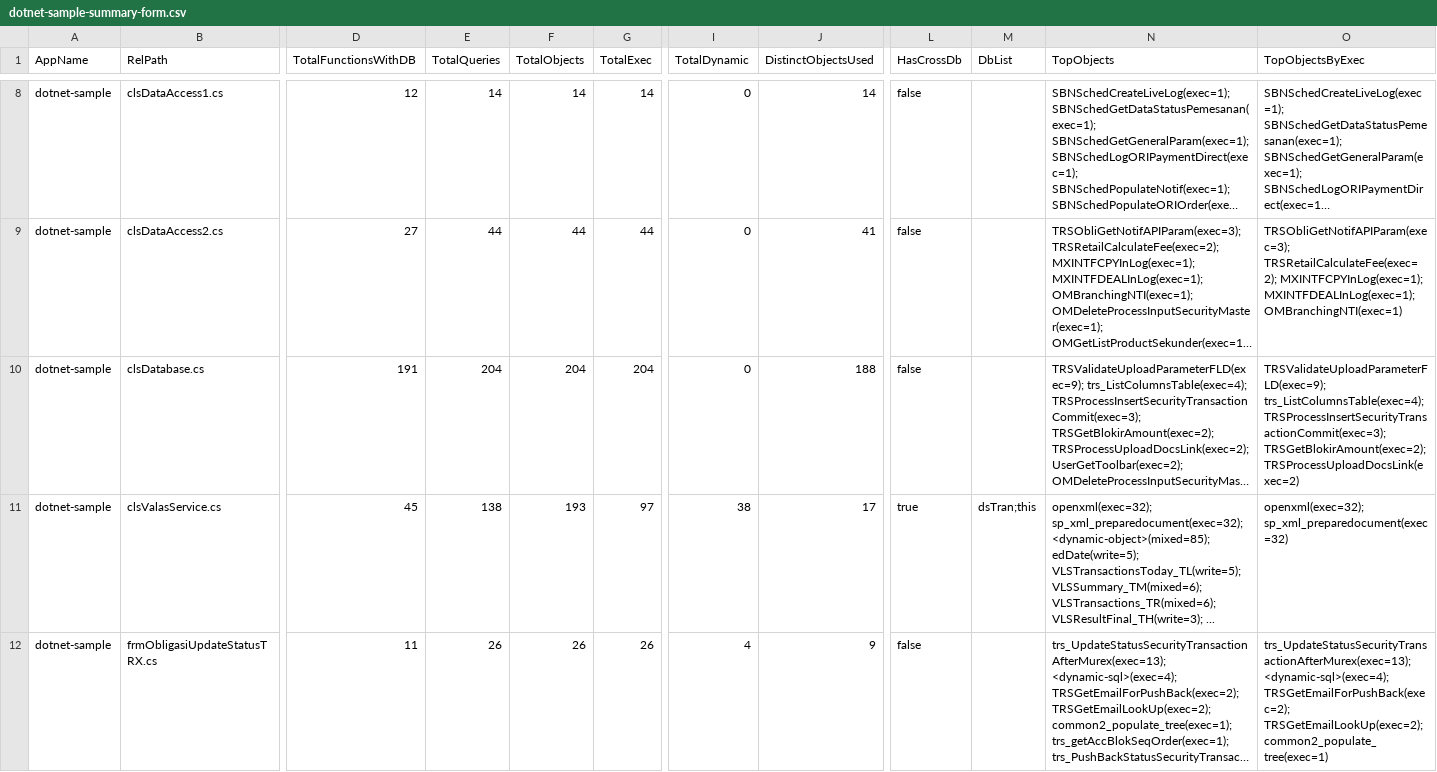
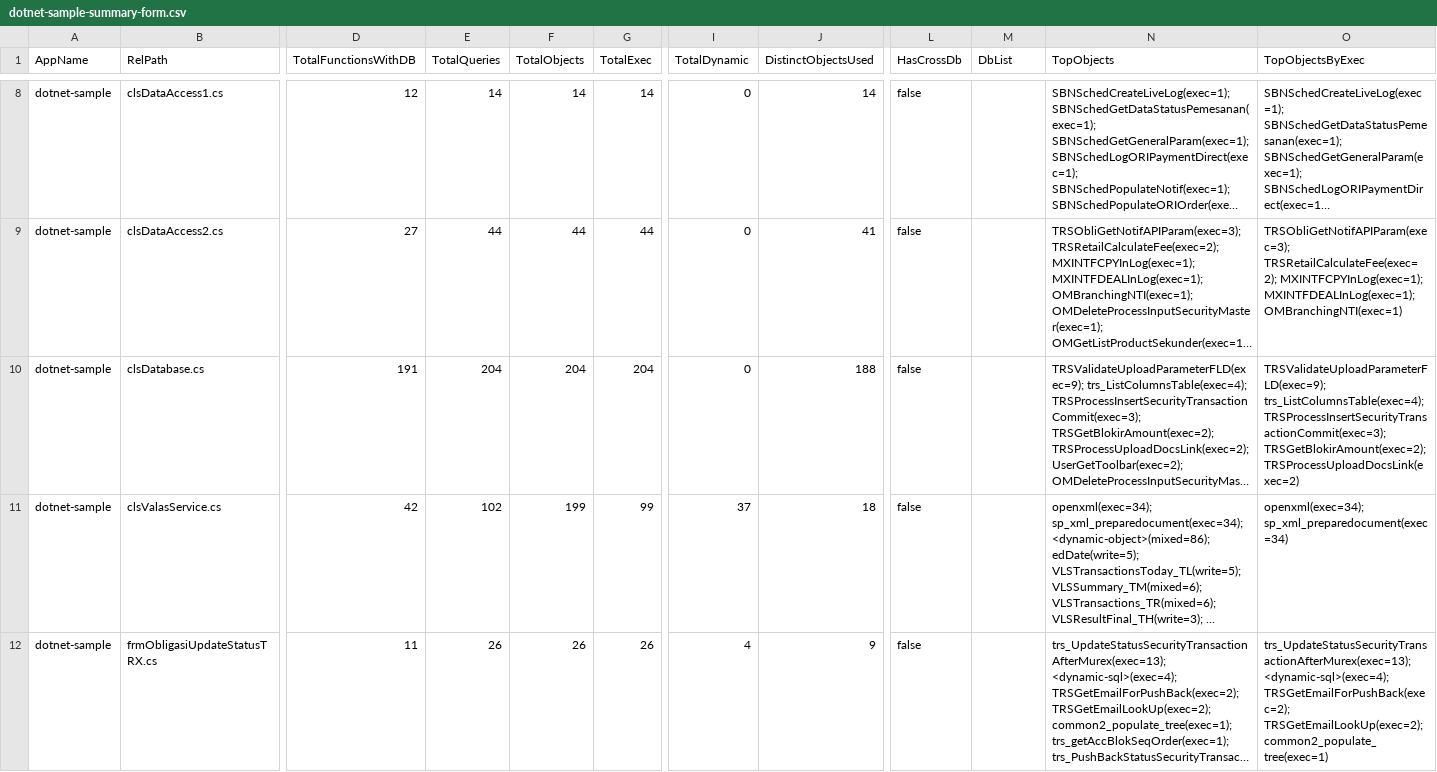
Before and after one commit to alkahfi6/code_sql_scan, a CSV file: out_regress/dotnet-sample-summary-form.csv, drawn as a sheet; only a part is shown, gaps mark what is left out; long unchanged cells end in …; the diff names each change by its address in the sheet, - before the commit and + after, or states it on an @@ line.

```diff
--- a/out_regress/dotnet-sample-summary-form.csv
+++ b/out_regress/dotnet-sample-summary-form.csv
-D11 (TotalFunctionsWithDB): 45
+D11 (TotalFunctionsWithDB): 42
-E11 (TotalQueries): 138
+E11 (TotalQueries): 102
-F11 (TotalObjects): 193
+F11 (TotalObjects): 199
-G11 (TotalExec): 97
+G11 (TotalExec): 99
-I11 (TotalDynamic): 38
+I11 (TotalDynamic): 37
-J11 (DistinctObjectsUsed): 17
+J11 (DistinctObjectsUsed): 18
-L11 (HasCrossDb): true
+L11 (HasCrossDb): false
-M11 (DbList): dsTran;this
+M11 (DbList): (empty)
-N11 (TopObjects): openxml(exec=32); sp_xml_preparedocument(exec=32); <dynamic-object>(mixed=85); edDate(write=5); VLSTransactionsToday_TL(write=5);…
+N11 (TopObjects): openxml(exec=34); sp_xml_preparedocument(exec=34); <dynamic-object>(mixed=86); edDate(write=5); VLSTransactionsToday_TL(write=5);…
-O11 (TopObjectsByExec): openxml(exec=32); sp_xml_preparedocument(exec=32)
+O11 (TopObjectsByExec): openxml(exec=34); sp_xml_preparedocument(exec=34)
```
Also changed, not shown: out_regress/dotnet-sample-object.csv, out_regress/dotnet-sample-summary-function.csv, 7 other files.
